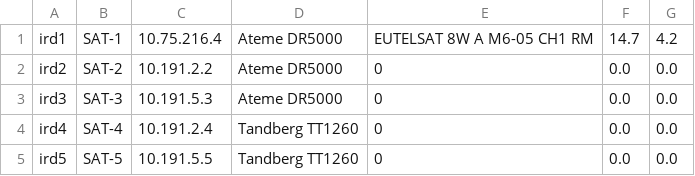
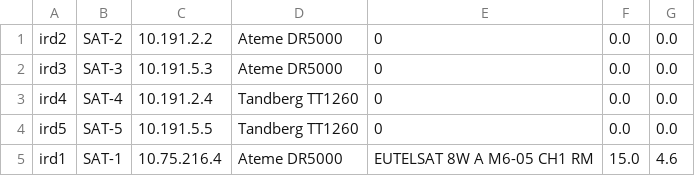
Before and after one commit to vbnin/IRDControlRoom, a CSV file: SNMPReceiver/fichier_status.csv, drawn as a sheet.

```diff
--- a/SNMPReceiver/fichier_status.csv
+++ b/SNMPReceiver/fichier_status.csv
@@ -1,2 +1 @@
-ird1;SAT-1;10.75.216.4;Ateme DR5000;EUTELSAT 8W A M6-05 CH1 RM;14.7;4.2
 ird2;SAT-2;10.191.2.2;Ateme DR5000;0;0.0;0.0
@@ -5 +4,2 @@ ird4;SAT-4;10.191.2.4;Tandberg TT1260;0;0.0;0.0
 ird5;SAT-5;10.191.5.5;Tandberg TT1260;0;0.0;0.0
+ird1;SAT-1;10.75.216.4;Ateme DR5000;EUTELSAT 8W A M6-05 CH1 RM;15.0;4.6
```
Also changed, not shown: 3 other files.
